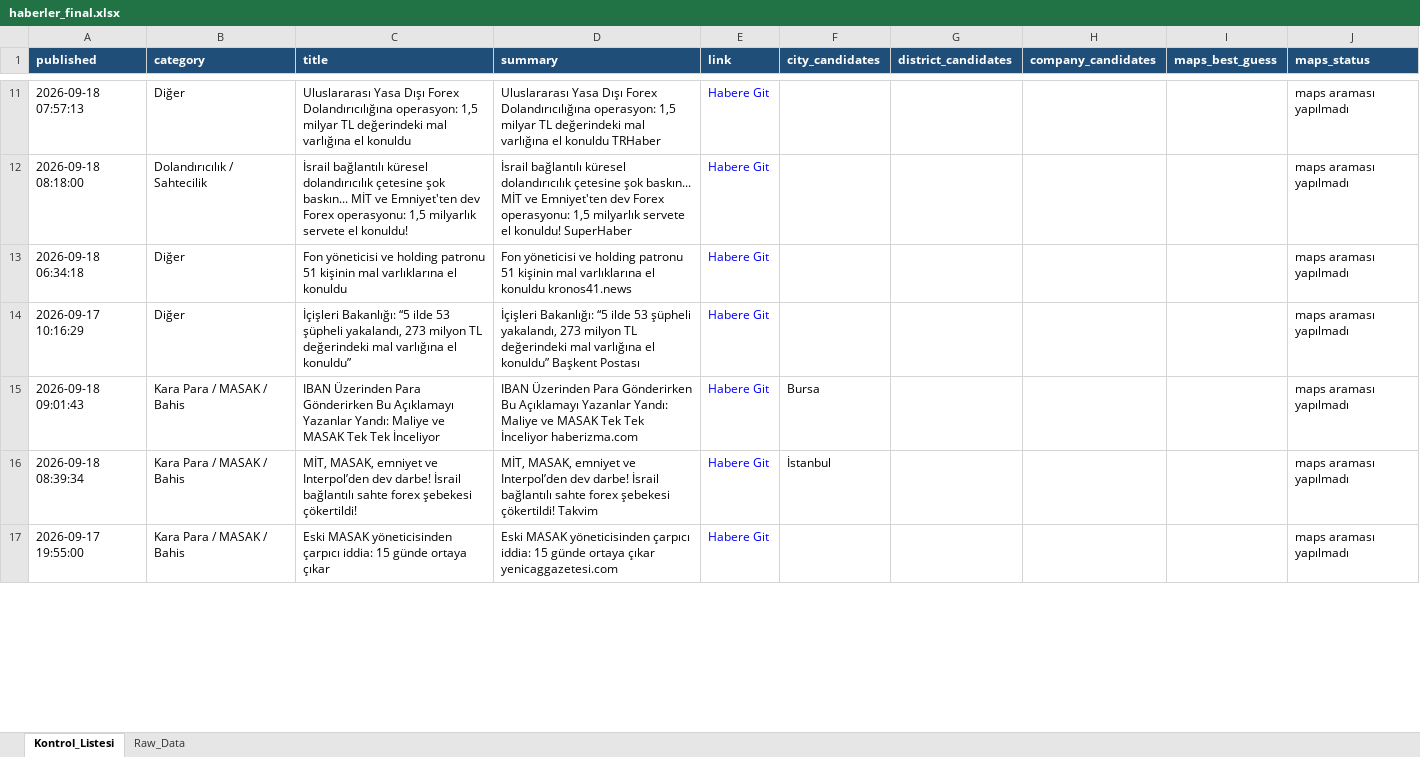
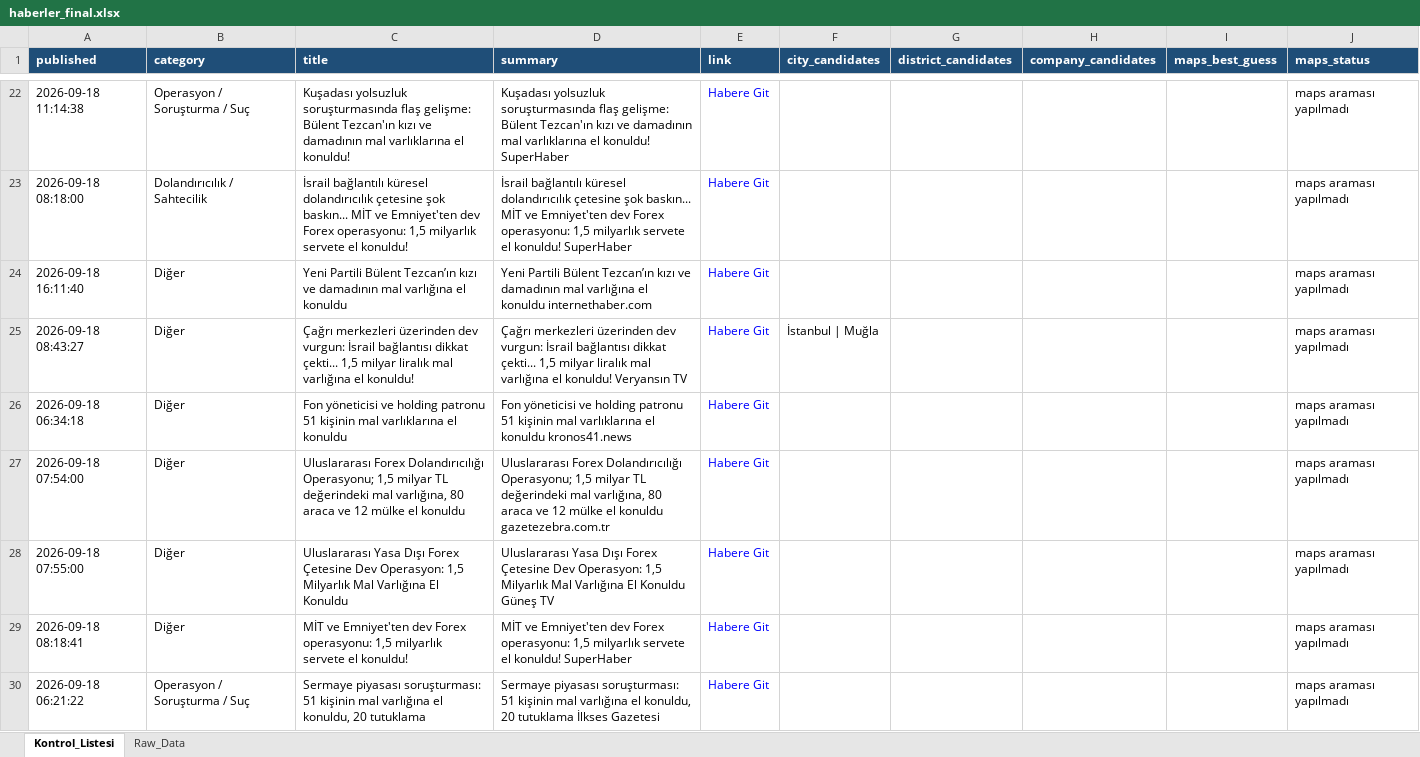
Before and after one commit to 19982109/haber-risk-monitor, an Excel workbook: data/haberler_final.xlsx, sheet Kontrol_Listesi, drawn as a sheet; only a part is shown, gaps mark what is left out; values as stored, in another font and other column widths than the file's, no borders; removed rows and columns are numbered as before the commit, all else as after; the diff covers the shown part only; the diff names each change by its address in the sheet, - before the commit and + after, or states it on an @@ line.

```diff
--- a/data/haberler_final.xlsx (sheet Kontrol_Listesi)
+++ b/data/haberler_final.xlsx (sheet Kontrol_Listesi)
-A22 (published): 2026-09-18 07:57:13
+A22 (published): 2026-09-18 11:14:38
-B22 (category): Diğer
+B22 (category): Operasyon / Soruşturma / Suç
-C22 (title): Uluslararası Yasa Dışı Forex Dolandırıcılığına operasyon: 1,5 milyar TL değerindeki mal varlığına el konuldu
+C22 (title): Kuşadası yolsuzluk soruşturmasında flaş gelişme: Bülent Tezcan'ın kızı ve damadının mal varlıklarına el konuldu!
-D22 (summary): Uluslararası Yasa Dışı Forex Dolandırıcılığına operasyon: 1,5 milyar TL değerindeki mal varlığına el konuldu TRHaber
+D22 (summary): Kuşadası yolsuzluk soruşturmasında flaş gelişme: Bülent Tezcan'ın kızı ve damadının mal varlıklarına el konuldu! SuperHaber
+row 24: 2026-09-18 16:11:40 | Diğer | Yeni Partili Bülent Tezcan’ın kızı ve damadının mal varlığına el konuldu | Yeni Partili Bülent Tezcan’ın kızı ve damadının mal varlığına el konuldu internethaber.com | Habere Git |  |  |  |  | maps araması yapılmadı
+row 25: 2026-09-18 08:43:27 | Diğer | Çağrı merkezleri üzerinden dev vurgun: İsrail bağlantısı dikkat çekti... 1,5 milyar liralık mal varlığına el konuldu! | Çağrı merkezleri üzerinden dev vurgun: İsrail bağlantısı dikkat çekti... 1,5 milyar liralık mal varlığına el konuldu! Veryansın TV | Habere Git | İstanbul | Muğla |  |  |  | maps araması yapılmadı
-A27 (published): 2026-09-17 10:16:29
+A27 (published): 2026-09-18 07:54:00
-C27 (title): İçişleri Bakanlığı: “5 ilde 53 şüpheli yakalandı, 273 milyon TL değerindeki mal varlığına el konuldu”
+C27 (title): Uluslararası Forex Dolandırıcılığı Operasyonu; 1,5 milyar TL değerindeki mal varlığına, 80 araca ve 12 mülke el konuldu
-D27 (summary): İçişleri Bakanlığı: “5 ilde 53 şüpheli yakalandı, 273 milyon TL değerindeki mal varlığına el konuldu” Başkent Postası
+D27 (summary): Uluslararası Forex Dolandırıcılığı Operasyonu; 1,5 milyar TL değerindeki mal varlığına, 80 araca ve 12 mülke el konuldu gazetezebra.com.tr
-row 15: 2026-09-18 09:01:43 | Kara Para / MASAK / Bahis | IBAN Üzerinden Para Gönderirken Bu Açıklamayı Yazanlar Yandı: Maliye ve MASAK Tek Tek İnceliyor | IBAN Üzerinden Para Gönderirken Bu Açıklamayı Yazanlar Yandı: Maliye ve MASAK Tek Tek İnceliyor haberizma.com | Habere Git | Bursa |  |  |  | maps araması yapılmadı
-row 16: 2026-09-18 08:39:34 | Kara Para / MASAK / Bahis | MİT, MASAK, emniyet ve Interpol’den dev darbe! İsrail bağlantılı sahte forex şebekesi çökertildi! | MİT, MASAK, emniyet ve Interpol’den dev darbe! İsrail bağlantılı sahte forex şebekesi çökertildi! Takvim | Habere Git | İstanbul |  |  |  | maps araması yapılmadı
+row 28: 2026-09-18 07:55:00 | Diğer | Uluslararası Yasa Dışı Forex Çetesine Dev Operasyon: 1,5 Milyarlık Mal Varlığına El Konuldu | Uluslararası Yasa Dışı Forex Çetesine Dev Operasyon: 1,5 Milyarlık Mal Varlığına El Konuldu Güneş TV | Habere Git |  |  |  |  | maps araması yapılmadı
+row 29: 2026-09-18 08:18:41 | Diğer | MİT ve Emniyet'ten dev Forex operasyonu: 1,5 milyarlık servete el konuldu! | MİT ve Emniyet'ten dev Forex operasyonu: 1,5 milyarlık servete el konuldu! SuperHaber | Habere Git |  |  |  |  | maps araması yapılmadı
-A30 (published): 2026-09-17 19:55:00
+A30 (published): 2026-09-18 06:21:22
-B30 (category): Kara Para / MASAK / Bahis
+B30 (category): Operasyon / Soruşturma / Suç
-C30 (title): Eski MASAK yöneticisinden çarpıcı iddia: 15 günde ortaya çıkar
+C30 (title): Sermaye piyasası soruşturması: 51 kişinin mal varlığına el konuldu, 20 tutuklama
-D30 (summary): Eski MASAK yöneticisinden çarpıcı iddia: 15 günde ortaya çıkar yenicaggazetesi.com
+D30 (summary): Sermaye piyasası soruşturması: 51 kişinin mal varlığına el konuldu, 20 tutuklama İlkses Gazetesi
```
Also changed, not shown: 43 added rows, 29 removed rows, 2 moved rows and 41 edited cells elsewhere in this sheet, sheet Raw_Data, 1 other file.
